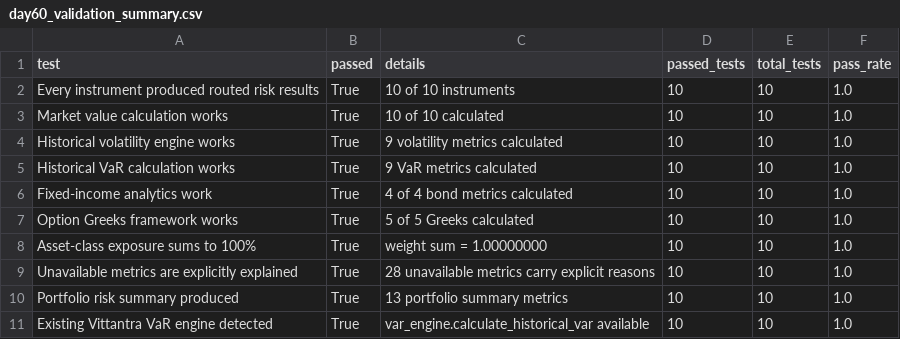
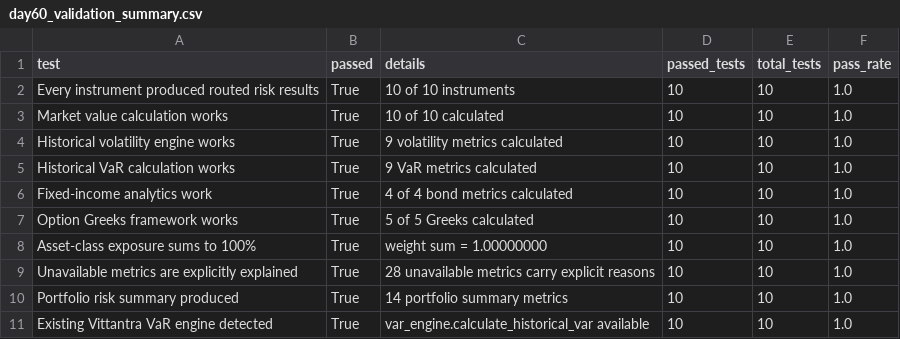
Before and after one commit to Agunp1/AI-Financial-Analyst, a CSV file: day60_validation_summary.csv, drawn as a sheet.

```diff
--- a/day60_validation_summary.csv
+++ b/day60_validation_summary.csv
@@ -9,3 +9,3 @@ Asset-class exposure sums to 100%,True,weight sum = 1.00000000,10,10,1.0
 Unavailable metrics are explicitly explained,True,28 unavailable metrics carry explicit reasons,10,10,1.0
-Portfolio risk summary produced,True,13 portfolio summary metrics,10,10,1.0
+Portfolio risk summary produced,True,14 portfolio summary metrics,10,10,1.0
 Existing Vittantra VaR engine detected,True,var_engine.calculate_historical_var available,10,10,1.0
```
Also changed, not shown: day60_portfolio_risk_summary.csv, 12 other files.
